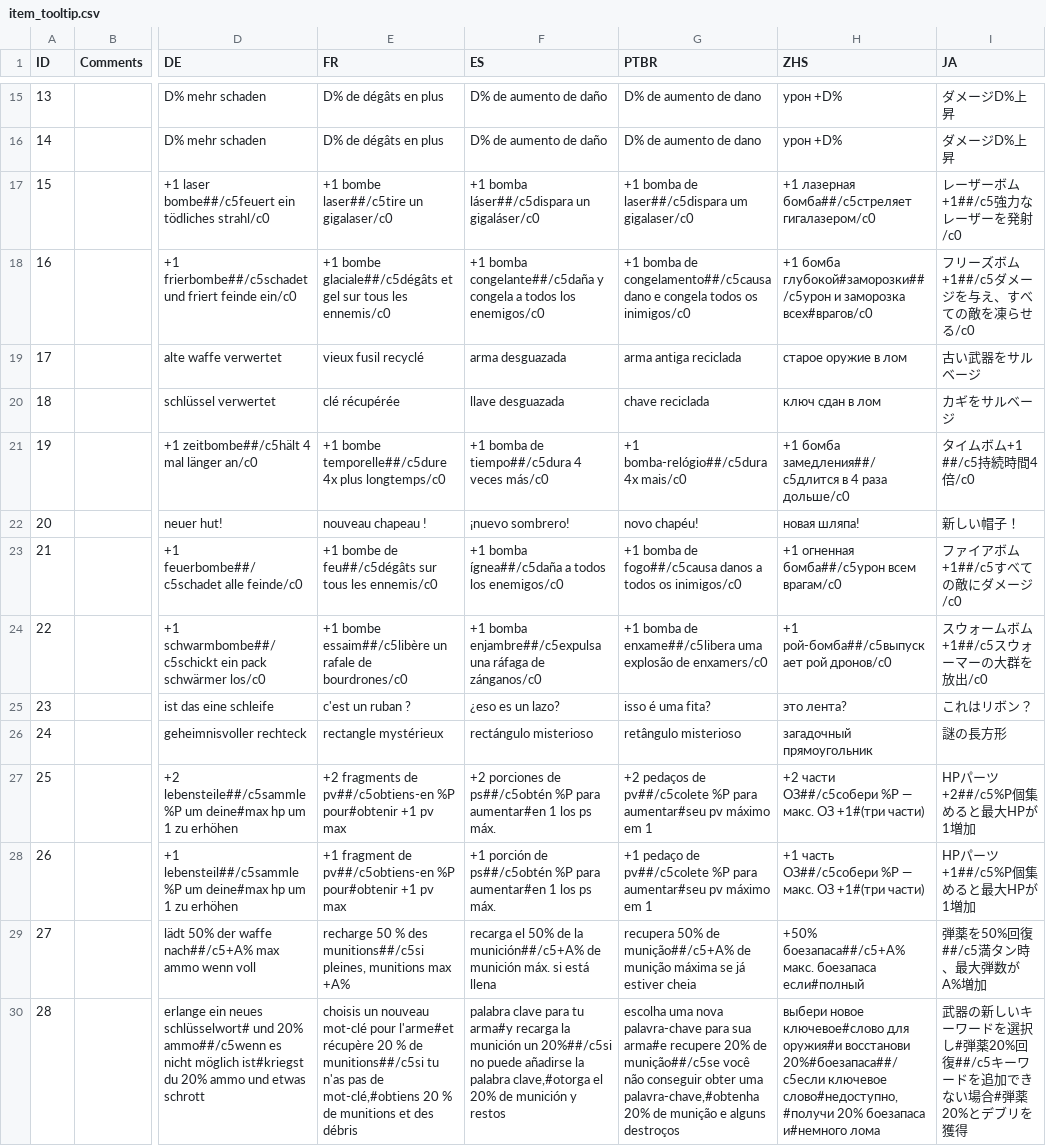
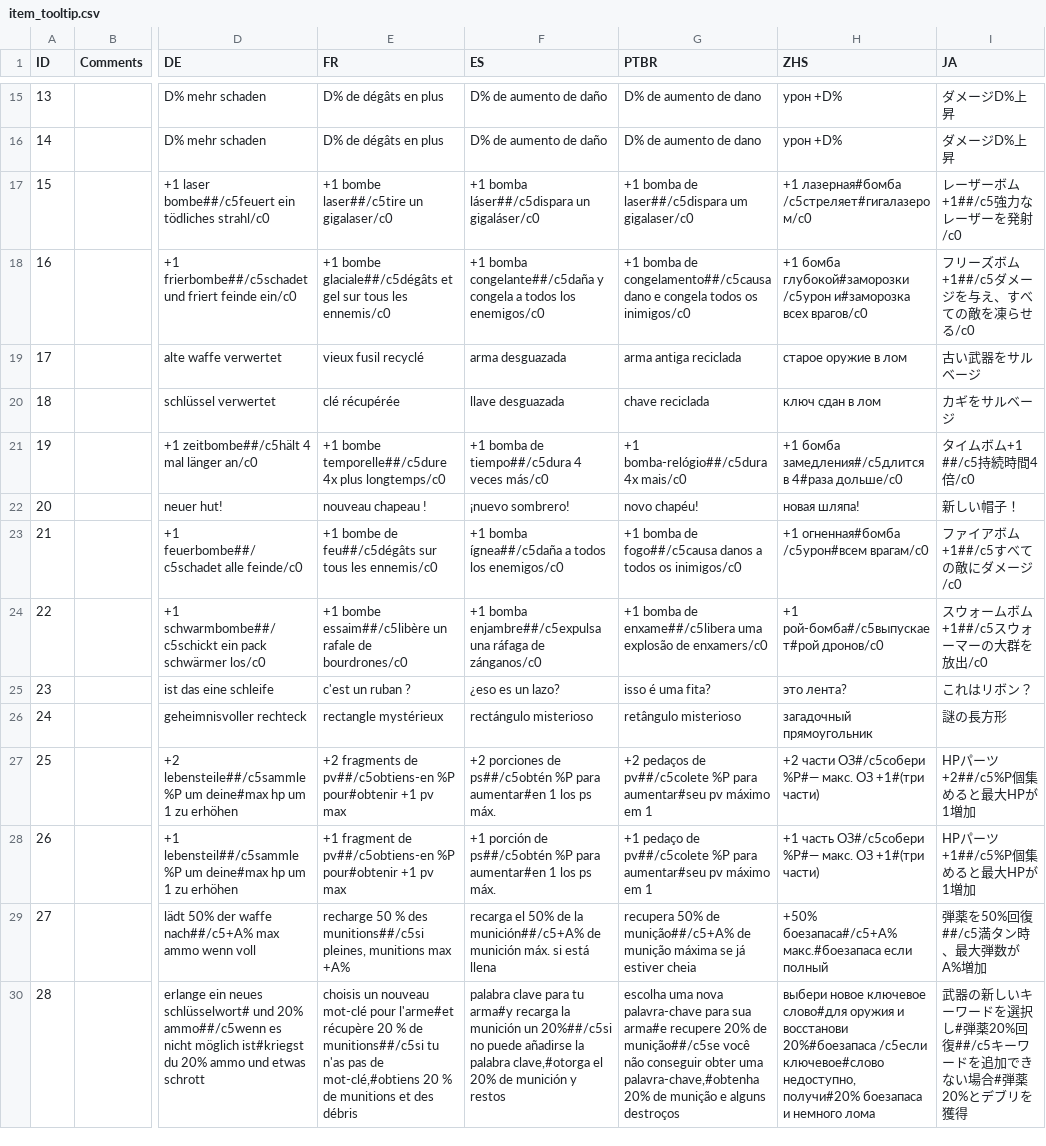
Before and after one commit to Sergaris/star-of-providence-ru, a CSV file: localization/item_tooltip.csv, drawn as a sheet; only a part is shown, gaps mark what is left out; the diff covers the shown part only; the diff names each change by its address in the sheet, - before the commit and + after, or states it on an @@ line.

```diff
--- a/localization/item_tooltip.csv
+++ b/localization/item_tooltip.csv
-H17 (ZHS): +1 лазерная бомба##/c5стреляет гигалазером/c0
+H17 (ZHS): +1 лазерная#бомба /c5стреляет#гигалазером/c0
-H18 (ZHS): +1 бомба глубокой#заморозки##/c5урон и заморозка всех#врагов/c0
+H18 (ZHS): +1 бомба глубокой#заморозки /c5урон и#заморозка всех врагов/c0
-H21 (ZHS): +1 бомба замедления##/c5длится в 4 раза дольше/c0
+H21 (ZHS): +1 бомба замедления#/c5длится в 4#раза дольше/c0
-H23 (ZHS): +1 огненная бомба##/c5урон всем врагам/c0
+H23 (ZHS): +1 огненная#бомба /c5урон#всем врагам/c0
-H24 (ZHS): +1 рой-бомба##/c5выпускает рой дронов/c0
+H24 (ZHS): +1 рой-бомба#/c5выпускает#рой дронов/c0
-H27 (ZHS): +2 части ОЗ##/c5собери %P — макс. ОЗ…
+H27 (ZHS): +2 части ОЗ#/c5собери %P#— макс. ОЗ…
-H28 (ZHS): +1 часть ОЗ##/c5собери %P — макс. ОЗ…
+H28 (ZHS): +1 часть ОЗ#/c5собери %P#— макс. ОЗ…
-H29 (ZHS): +50% боезапаса##/c5+A% макс. боезапаса если#полный
+H29 (ZHS): +50% боезапаса#/c5+A% макс.#боезапаса если полный
-H30 (ZHS): выбери новое ключевое#слово для оружия#и восстанови 20%#боезапаса##/c5если ключевое слово#недоступно,#получи 20% боезапаса и#немного лома
+H30 (ZHS): выбери новое ключевое слово#для оружия и восстанови 20%#боезапаса /c5если ключевое#слово недоступно, получи#20% боезапаса и немного лома
```
Also changed, not shown: 29 edited cells elsewhere in this file, localization/bestiary_entry.csv, localization/death_source_string.csv, 32 other files.
